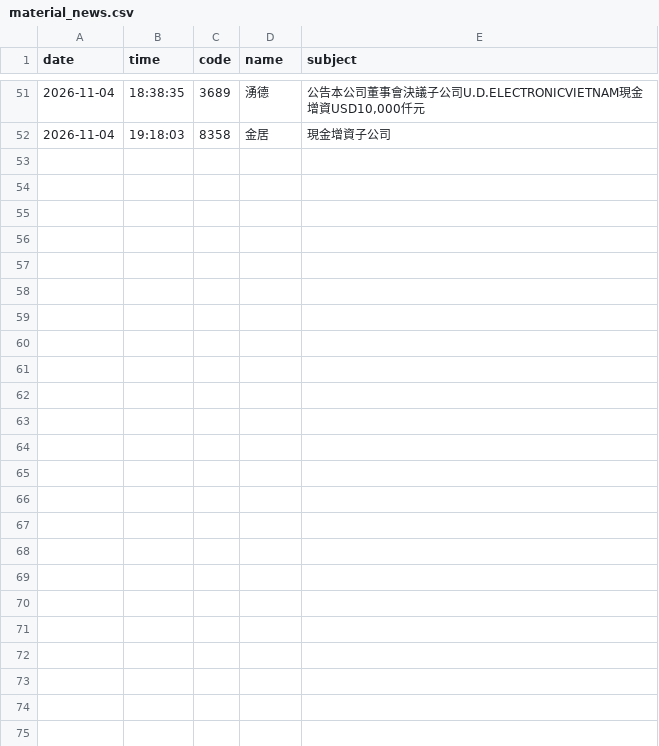
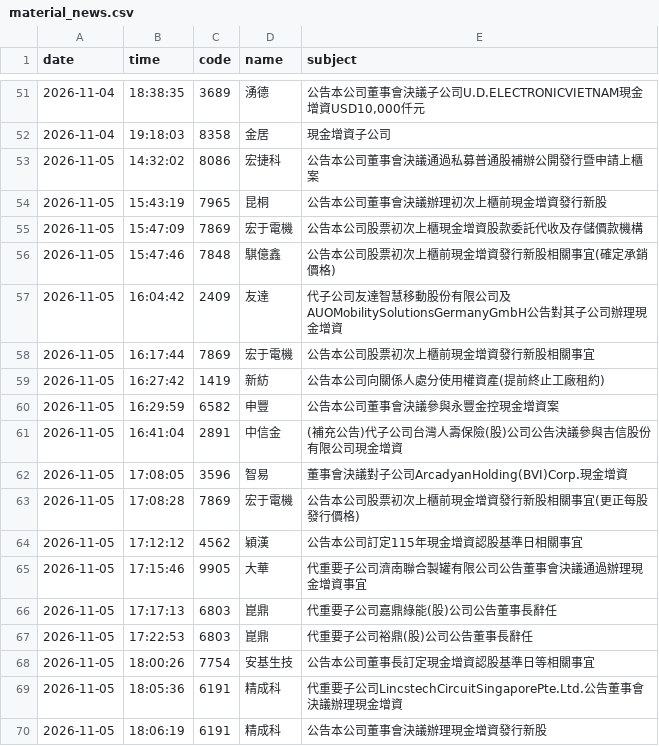
Before and after one commit to gelu27/Stock-lab, a CSV file: data/material_news.csv, drawn as a sheet; only a part is shown, gaps mark what is left out.

```diff
--- a/data/material_news.csv
+++ b/data/material_news.csv
@@ -52 +52,19 @@ date,time,code,name,subject
 2026-11-04,19:18:03,8358,金居,現金增資子公司
+2026-11-05,14:32:02,8086,宏捷科,公告本公司董事會決議通過私募普通股補辦公開發行暨申請上櫃案
+2026-11-05,15:43:19,7965,昆桐,公告本公司董事會決議辦理初次上櫃前現金增資發行新股
+2026-11-05,15:47:09,7869,宏于電機,公告本公司股票初次上櫃現金增資股款委託代收及存儲價款機構
+2026-11-05,15:47:46,7848,騏億鑫,公告本公司股票初次上櫃前現金增資發行新股相關事宜(確定承銷價格)
+2026-11-05,16:04:42,2409,友達,代子公司友達智慧移動股份有限公司及AUOMobilitySolutionsGermanyGmbH公告對其子公司辦理現金增資
+2026-11-05,16:17:44,7869,宏于電機,公告本公司股票初次上櫃前現金增資發行新股相關事宜
+2026-11-05,16:27:42,1419,新紡,公告本公司向關係人處分使用權資產(提前終止工廠租約)
+2026-11-05,16:29:59,6582,申豐,公告本公司董事會決議參與永豐金控現金增資案
+2026-11-05,16:41:04,2891,中信金,(補充公告)代子公司台灣人壽保險(股)公司公告決議參與吉信股份有限公司現金增資
+2026-11-05,17:08:05,3596,智易,董事會決議對子公司ArcadyanHolding(BVI)Corp.現金增資
+2026-11-05,17:08:28,7869,宏于電機,公告本公司股票初次上櫃前現金增資發行新股相關事宜(更正每股發行價格)
+2026-11-05,17:12:12,4562,穎漢,公告本公司訂定115年現金增資認股基準日相關事宜
+2026-11-05,17:15:46,9905,大華,代重要子公司濟南聯合製罐有限公司公告董事會決議通過辦理現金增資事宜
+2026-11-05,17:17:13,6803,崑鼎,代重要子公司嘉鼎綠能(股)公司公告董事長辭任
+2026-11-05,17:22:53,6803,崑鼎,代重要子公司裕鼎(股)公司公告董事長辭任
+2026-11-05,18:00:26,7754,安基生技,公告本公司董事長訂定現金增資認股基準日等相關事宜
+2026-11-05,18:05:36,6191,精成科,代重要子公司LincstechCircuitSingaporePte.Ltd.公告董事會決議辦理現金增資
+2026-11-05,18:06:19,6191,精成科,公告本公司董事會決議辦理現金增資發行新股
```
Also changed, not shown: data/fundamental/contract.csv, data/fundamental/eps.csv, 40 other files.
